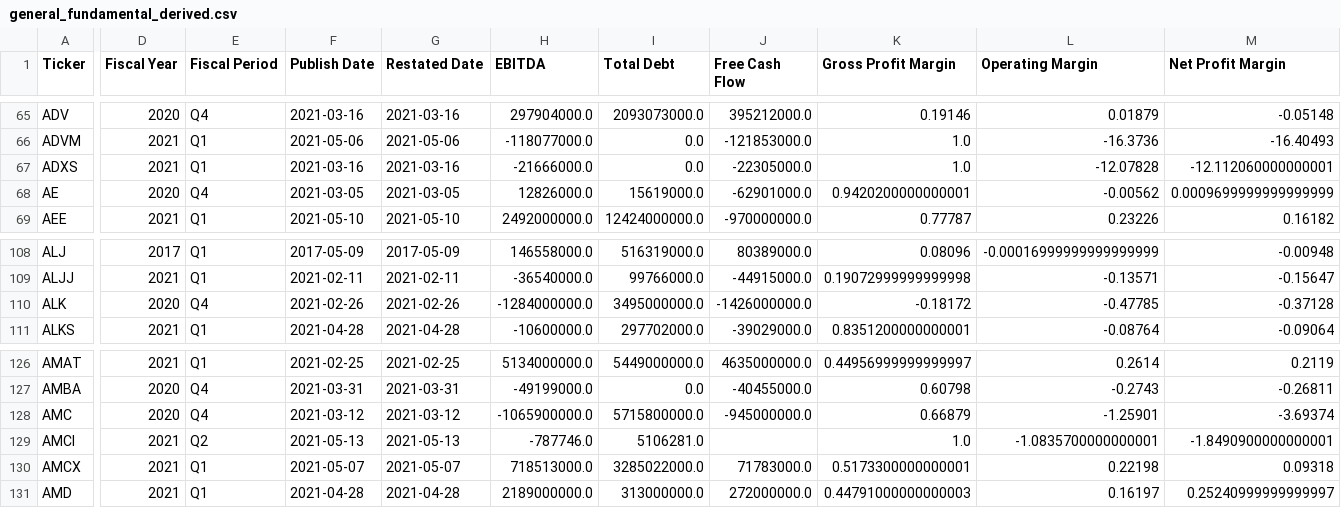
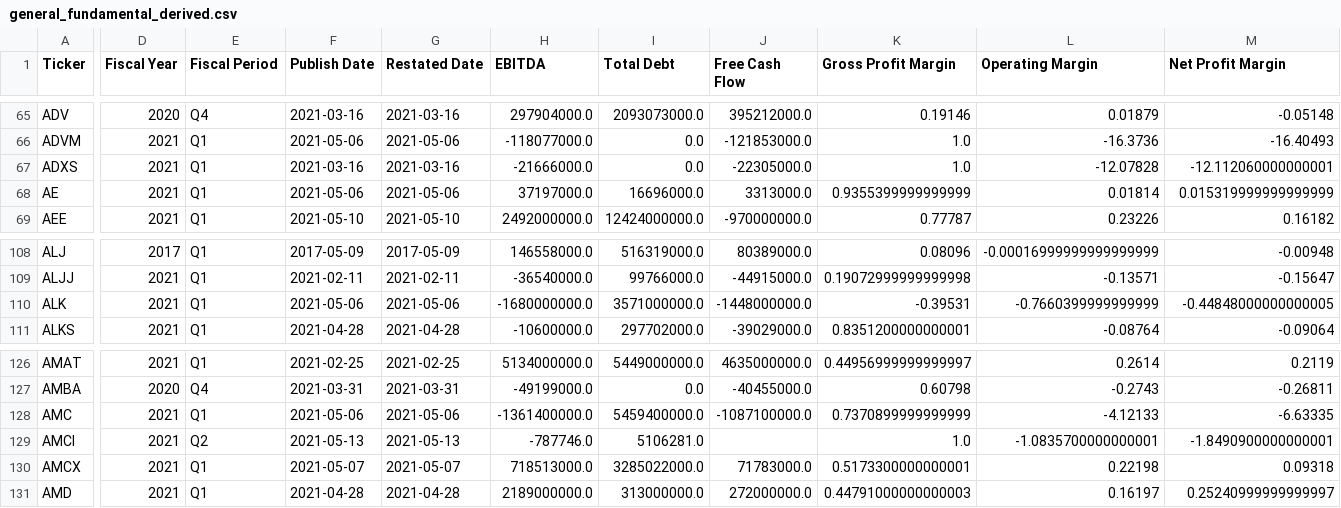
Before and after one commit to gardnmi/valuation-dashboard, a CSV file: data/general_fundamental_derived.csv, drawn as a sheet; only a part is shown, gaps mark what is left out; the diff covers the shown part only; the diff names each change by its address in the sheet, - before the commit and + after, or states it on an @@ line.

```diff
--- a/data/general_fundamental_derived.csv
+++ b/data/general_fundamental_derived.csv
-D68 (Fiscal Year): 2020
+D68 (Fiscal Year): 2021
-E68 (Fiscal Period): Q4
+E68 (Fiscal Period): Q1
-F68 (Publish Date): 2021-03-05
+F68 (Publish Date): 2021-05-06
-G68 (Restated Date): 2021-03-05
+G68 (Restated Date): 2021-05-06
-H68 (EBITDA): 12826000.0
+H68 (EBITDA): 37197000.0
-I68 (Total Debt): 15619000.0
+I68 (Total Debt): 16696000.0
-J68 (Free Cash Flow): -62901000.0
+J68 (Free Cash Flow): 3313000.0
-K68 (Gross Profit Margin): 0.9420200000000001
+K68 (Gross Profit Margin): 0.9355399999999999
-L68 (Operating Margin): -0.00562
+L68 (Operating Margin): 0.01814
-M68 (Net Profit Margin): 0.0009699999999999999
+M68 (Net Profit Margin): 0.015319999999999999
-D110 (Fiscal Year): 2020
+D110 (Fiscal Year): 2021
-E110 (Fiscal Period): Q4
+E110 (Fiscal Period): Q1
-F110 (Publish Date): 2021-02-26
+F110 (Publish Date): 2021-05-06
-G110 (Restated Date): 2021-02-26
+G110 (Restated Date): 2021-05-06
-H110 (EBITDA): -1284000000.0
+H110 (EBITDA): -1680000000.0
-I110 (Total Debt): 3495000000.0
+I110 (Total Debt): 3571000000.0
-J110 (Free Cash Flow): -1426000000.0
+J110 (Free Cash Flow): -1448000000.0
-K110 (Gross Profit Margin): -0.18172
+K110 (Gross Profit Margin): -0.39531
-L110 (Operating Margin): -0.47785
+L110 (Operating Margin): -0.7660399999999999
-M110 (Net Profit Margin): -0.37128
+M110 (Net Profit Margin): -0.44848000000000005
-D128 (Fiscal Year): 2020
+D128 (Fiscal Year): 2021
-E128 (Fiscal Period): Q4
+E128 (Fiscal Period): Q1
-F128 (Publish Date): 2021-03-12
+F128 (Publish Date): 2021-05-06
-G128 (Restated Date): 2021-03-12
+G128 (Restated Date): 2021-05-06
-H128 (EBITDA): -1065900000.0
+H128 (EBITDA): -1361400000.0
-I128 (Total Debt): 5715800000.0
+I128 (Total Debt): 5459400000.0
-J128 (Free Cash Flow): -945000000.0
+J128 (Free Cash Flow): -1087100000.0
-K128 (Gross Profit Margin): 0.66879
+K128 (Gross Profit Margin): 0.7370899999999999
-L128 (Operating Margin): -1.25901
+L128 (Operating Margin): -4.12133
-M128 (Net Profit Margin): -3.69374
+M128 (Net Profit Margin): -6.63335
```
Also changed, not shown: 165 edited cells elsewhere in this file, data/banks_predictions.csv, data/banks_sim_matrix.csv, 19 other files.
